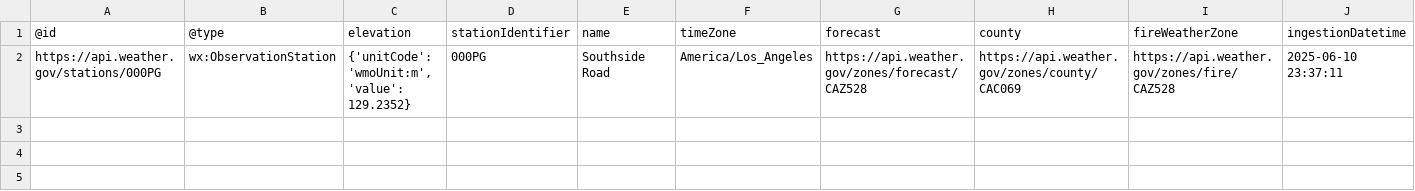
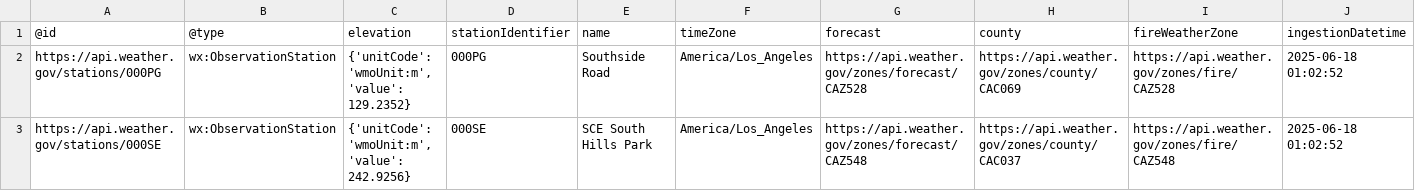
Before and after one commit to nemo-nguyen/weather-app, a CSV file: data/stations/stations.csv, drawn as a sheet.

```diff
--- a/data/stations/stations.csv
+++ b/data/stations/stations.csv
@@ -1,2 +1,3 @@
 @id,@type,elevation,stationIdentifier,name,timeZone,forecast,county,fireWeatherZone,ingestionDatetime
-https://api.weather.gov/stations/000PG,wx:ObservationStation,"{'unitCode': 'wmoUnit:m', 'value': 129.2352}",000PG,Southside Road,America/Los_Angeles,https://api.weather.gov/zones/forecast/CAZ528,https://api.weather.gov/zones/county/CAC069,https://api.weather.gov/zones/fire/CAZ528,2025-06-10 23:37:11
+https://api.weather.gov/stations/000PG,wx:ObservationStation,"{'unitCode': 'wmoUnit:m', 'value': 129.2352}",000PG,Southside Road,America/Los_Angeles,https://api.weather.gov/zones/forecast/CAZ528,https://api.weather.gov/zones/county/CAC069,https://api.weather.gov/zones/fire/CAZ528,2025-06-18 01:02:52
+https://api.weather.gov/stations/000SE,wx:ObservationStation,"{'unitCode': 'wmoUnit:m', 'value': 242.9256}",000SE,SCE South Hills Park,America/Los_Angeles,https://api.weather.gov/zones/forecast/CAZ548,https://api.weather.gov/zones/county/CAC037,https://api.weather.gov/zones/fire/CAZ548,2025-06-18 01:02:52
```
Also changed, not shown: data/counties/counties.csv, 8 other files.
